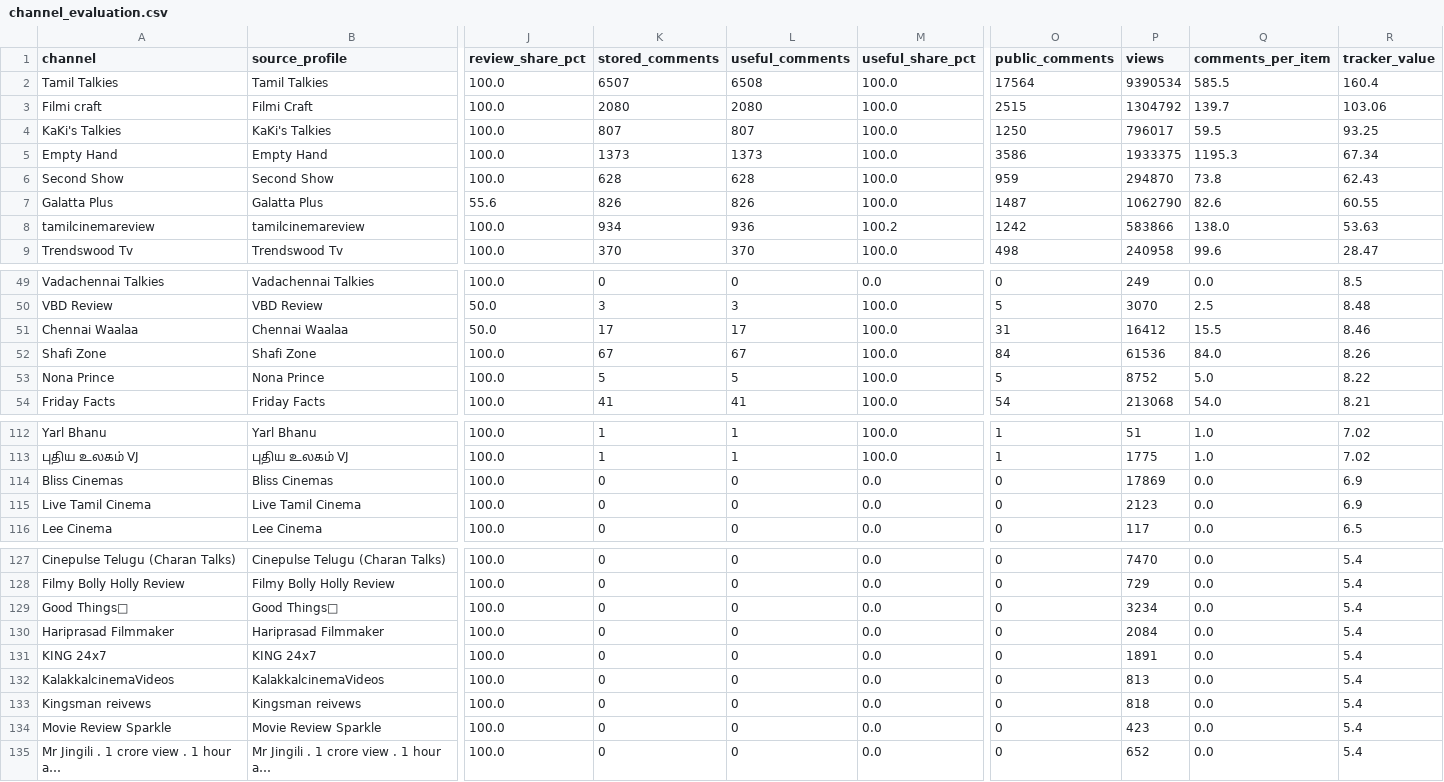
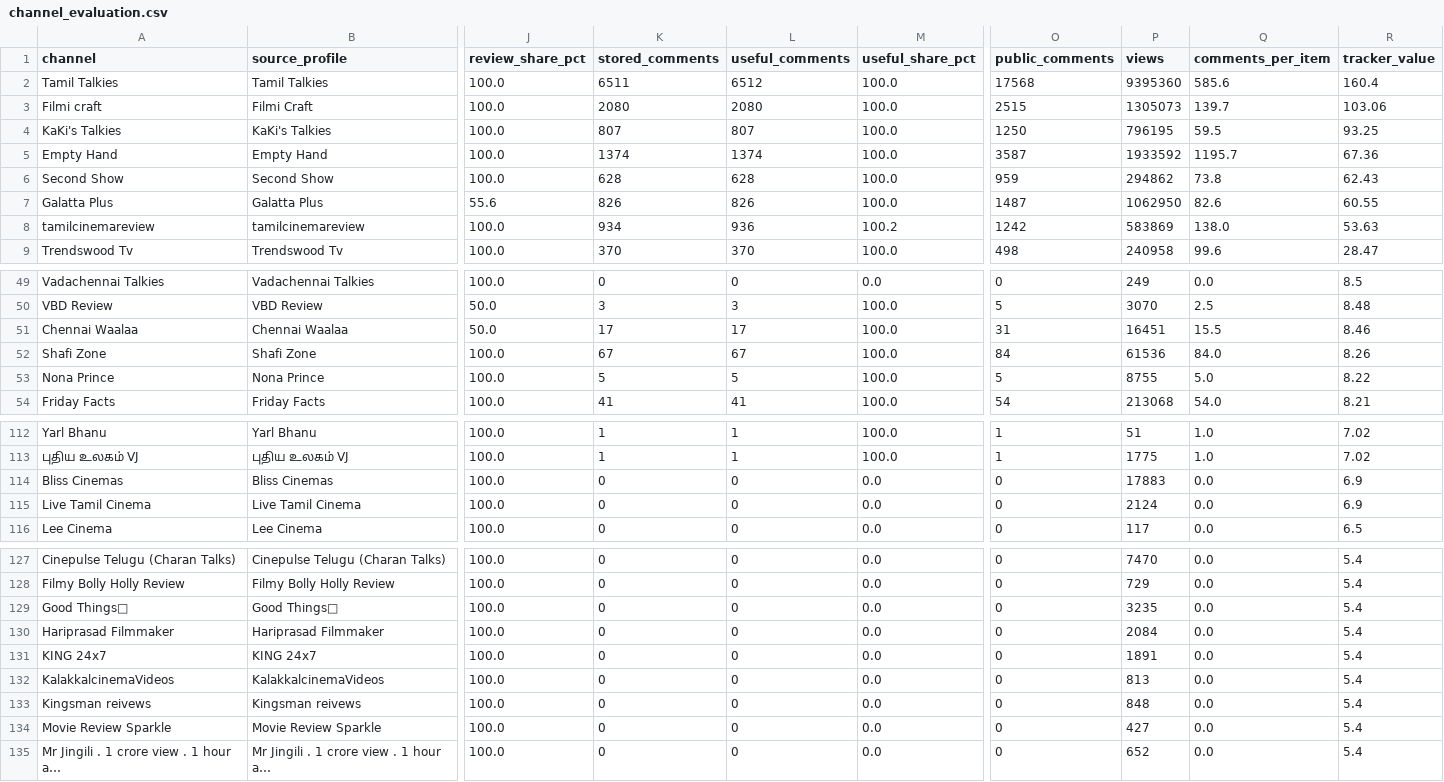
Before and after one commit to purushothaman-98/cinema-wall, a CSV file: data/live/channel_evaluation.csv, drawn as a sheet; only a part is shown, gaps mark what is left out; long unchanged cells end in …; the diff covers the shown part only; the diff names each change by its address in the sheet, - before the commit and + after, or states it on an @@ line.

```diff
--- a/data/live/channel_evaluation.csv
+++ b/data/live/channel_evaluation.csv
-K2 (stored_comments): 6507
+K2 (stored_comments): 6511
-L2 (useful_comments): 6508
+L2 (useful_comments): 6512
-O2 (public_comments): 17564
+O2 (public_comments): 17568
-P2 (views): 9390534
+P2 (views): 9395360
-Q2 (comments_per_item): 585.5
+Q2 (comments_per_item): 585.6
-P3 (views): 1304792
+P3 (views): 1305073
-P4 (views): 796017
+P4 (views): 796195
-K5 (stored_comments): 1373
+K5 (stored_comments): 1374
-L5 (useful_comments): 1373
+L5 (useful_comments): 1374
-O5 (public_comments): 3586
+O5 (public_comments): 3587
-P5 (views): 1933375
+P5 (views): 1933592
-Q5 (comments_per_item): 1195.3
+Q5 (comments_per_item): 1195.7
-R5 (tracker_value): 67.34
+R5 (tracker_value): 67.36
-P6 (views): 294870
+P6 (views): 294862
-P7 (views): 1062790
+P7 (views): 1062950
-P8 (views): 583866
+P8 (views): 583869
-P51 (views): 16412
+P51 (views): 16451
-P53 (views): 8752
+P53 (views): 8755
-P114 (views): 17869
+P114 (views): 17883
-P115 (views): 2123
+P115 (views): 2124
-P129 (views): 3234
+P129 (views): 3235
-P133 (views): 818
+P133 (views): 848
-P134 (views): 423
+P134 (views): 427
```
Also changed, not shown: 17 edited cells elsewhere in this file, data/live/top_channel_coverage.csv, 2 other files.
